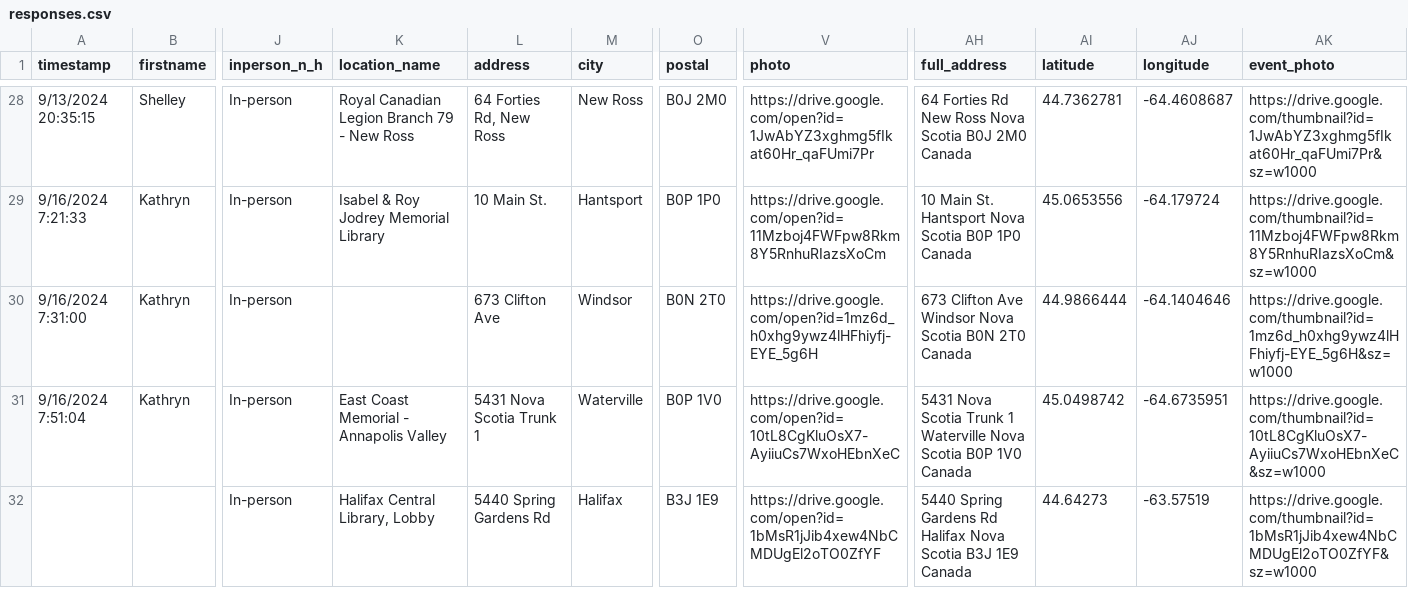
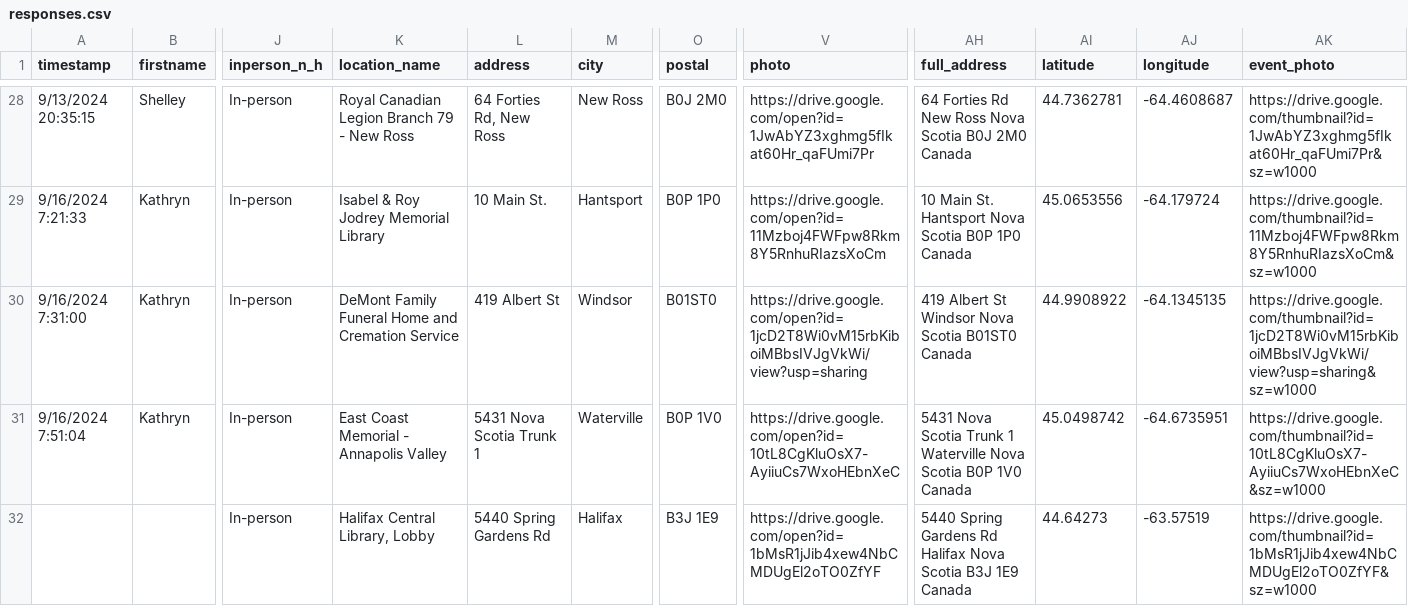
Before and after one commit to GriefMatters-CA/webmap-2024, a CSV file: responses.csv, drawn as a sheet; only a part is shown, gaps mark what is left out; the diff names each change by its address in the sheet, - before the commit and + after, or states it on an @@ line.

Commit message:
Update event data

```diff
--- a/responses.csv
+++ b/responses.csv
-K30 (location_name): (empty)
+K30 (location_name): DeMont Family Funeral Home and Cremation Service
-L30 (address): 673 Clifton Ave
+L30 (address): 419 Albert St
-O30 (postal): B0N 2T0
+O30 (postal): B01ST0
-V30 (photo): https://drive.google.com/open?id=1mz6d_h0xhg9ywz4lHFhiyfj-EYE_5g6H
+V30 (photo): https://drive.google.com/open?id=1jcD2T8Wi0vM15rbKiboiMBbsIVJgVkWi/view?usp=sharing
-AH30 (full_address): 673 Clifton Ave Windsor Nova Scotia B0N 2T0 Canada
+AH30 (full_address): 419 Albert St Windsor Nova Scotia B01ST0 Canada
-AI30 (latitude): 44.9866444
+AI30 (latitude): 44.9908922
-AJ30 (longitude): -64.1404646
+AJ30 (longitude): -64.1345135
-AK30 (event_photo): https://drive.google.com/thumbnail?id=1mz6d_h0xhg9ywz4lHFhiyfj-EYE_5g6H&sz=w1000
+AK30 (event_photo): https://drive.google.com/thumbnail?id=1jcD2T8Wi0vM15rbKiboiMBbsIVJgVkWi/view?usp=sharing&sz=w1000
```
